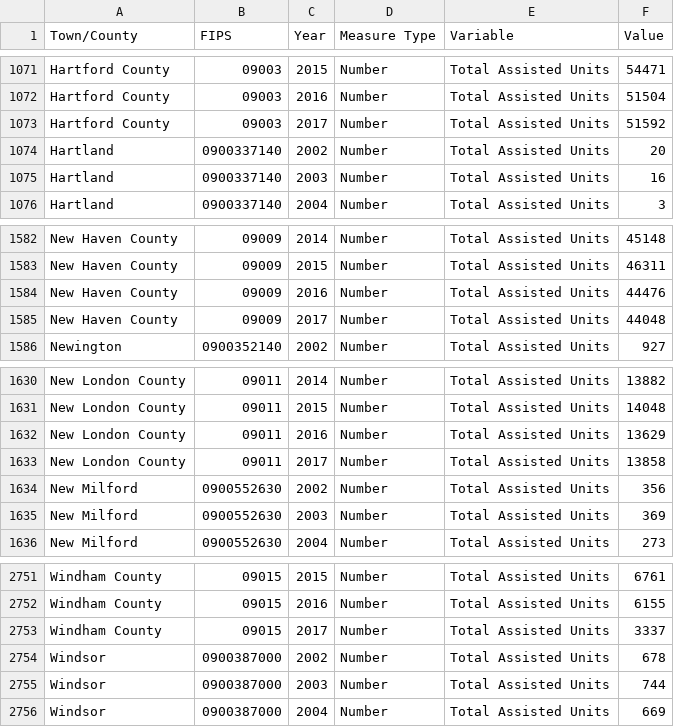
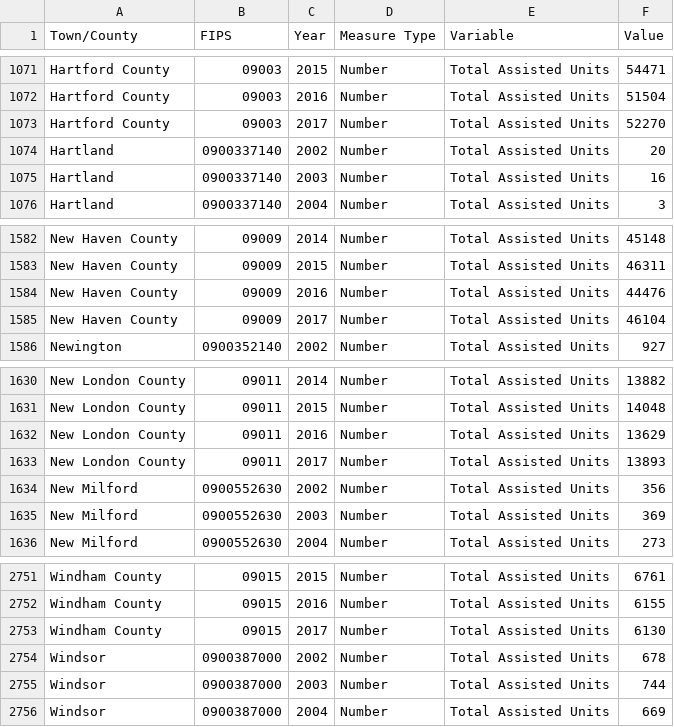
Before and after one commit to CT-Data-Collaborative/subsidized-housing, a CSV file: data/subsidized-housing.csv, drawn as a sheet; only a part is shown, gaps mark what is left out; the diff covers the shown part only.

```diff
--- a/data/subsidized-housing.csv
+++ b/data/subsidized-housing.csv
@@ -1072,3 +1072,3 @@
 "Hartford County","09003",2016,"Number","Total Assisted Units",51504
-"Hartford County","09003",2017,"Number","Total Assisted Units",51592
+"Hartford County","09003",2017,"Number","Total Assisted Units",52270
 "Hartland","0900337140",2002,"Number","Total Assisted Units",20
@@ -1584,3 +1584,3 @@
 "New Haven County","09009",2016,"Number","Total Assisted Units",44476
-"New Haven County","09009",2017,"Number","Total Assisted Units",44048
+"New Haven County","09009",2017,"Number","Total Assisted Units",46104
 "Newington","0900352140",2002,"Number","Total Assisted Units",927
@@ -1632,3 +1632,3 @@
 "New London County","09011",2016,"Number","Total Assisted Units",13629
-"New London County","09011",2017,"Number","Total Assisted Units",13858
+"New London County","09011",2017,"Number","Total Assisted Units",13893
 "New Milford","0900552630",2002,"Number","Total Assisted Units",356
@@ -2752,3 +2752,3 @@
 "Windham County","09015",2016,"Number","Total Assisted Units",6155
-"Windham County","09015",2017,"Number","Total Assisted Units",3337
+"Windham County","09015",2017,"Number","Total Assisted Units",6130
 "Windsor","0900387000",2002,"Number","Total Assisted Units",678
```
Also changed, not shown: 9 edited cells elsewhere in this file, 1 other file.
